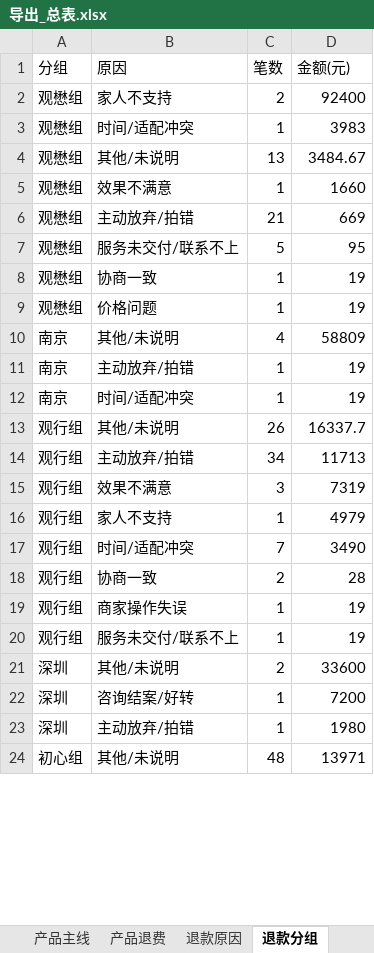
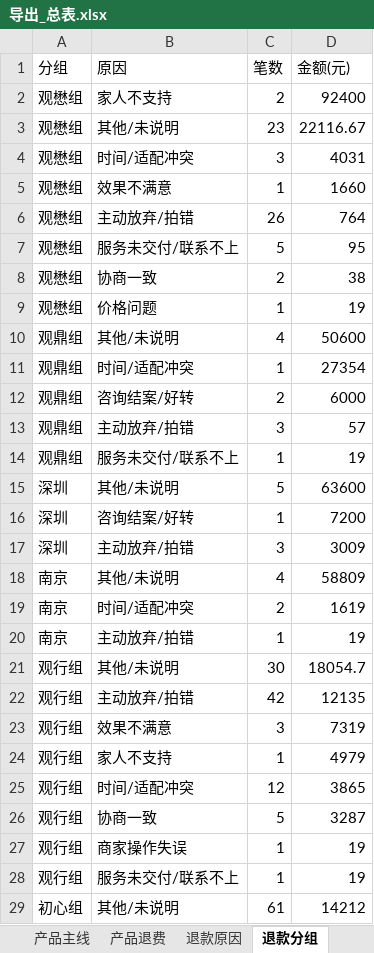
Before and after one commit to fannyqian/my-dashbord-for-guanxin, an Excel workbook: 导出_总表.xlsx, sheet 退款分组, drawn as a sheet; only a part is shown; values as stored, in another font and other column widths than the file's, no borders; removed rows and columns are numbered as before the commit, all else as after; the diff covers the shown part only; the diff names each change by its address in the sheet, - before the commit and + after, or states it on an @@ line.

```diff
--- a/导出_总表.xlsx (sheet 退款分组)
+++ b/导出_总表.xlsx (sheet 退款分组)
-row 3: 观懋组 | 时间/适配冲突 | 1 | 3983
-C3 (笔数): 13
+C3 (笔数): 23
-D3 (金额(元)): 3484.67
+D3 (金额(元)): 22116.67
+row 4: 观懋组 | 时间/适配冲突 | 3 | 4031
-C6 (笔数): 21
+C6 (笔数): 26
-D6 (金额(元)): 669
+D6 (金额(元)): 764
-C8 (笔数): 1
+C8 (笔数): 2
-D8 (金额(元)): 19
+D8 (金额(元)): 38
+row 10: 观鼎组 | 其他/未说明 | 4 | 50600
+row 11: 观鼎组 | 时间/适配冲突 | 1 | 27354
+row 12: 观鼎组 | 咨询结案/好转 | 2 | 6000
+row 13: 观鼎组 | 主动放弃/拍错 | 3 | 57
@@ row 36 moved to row 14: 观鼎组 @@
+row 15: 深圳 | 其他/未说明 | 5 | 63600
@@ row 22 moved to row 16: 深圳 @@
+row 17: 深圳 | 主动放弃/拍错 | 3 | 3009
+row 19: 南京 | 时间/适配冲突 | 2 | 1619
-row 12: 南京 | 时间/适配冲突 | 1 | 19
-C21 (笔数): 26
+C21 (笔数): 30
-D21 (金额(元)): 16337.7
+D21 (金额(元)): 18054.7
-C22 (笔数): 34
+C22 (笔数): 42
-D22 (金额(元)): 11713
+D22 (金额(元)): 12135
-C25 (笔数): 7
+C25 (笔数): 12
-D25 (金额(元)): 3490
+D25 (金额(元)): 3865
-C26 (笔数): 2
+C26 (笔数): 5
-D26 (金额(元)): 28
+D26 (金额(元)): 3287
-row 21: 深圳 | 其他/未说明 | 2 | 33600
-row 23: 深圳 | 主动放弃/拍错 | 1 | 1980
-C29 (笔数): 48
+C29 (笔数): 61
-D29 (金额(元)): 13971
+D29 (金额(元)): 14212
```
Also changed, not shown: 5 added rows, 3 removed rows, 2 moved rows and 10 edited cells elsewhere in this sheet, sheet 总表, sheet 线下个案, sheet 线上个人, sheet 产品主线, sheet 退款省份, sheet 新老客, 3 more sheets, 产品分析_导出.xlsx, 导出_总表_10月.xlsx, 6 other files.
